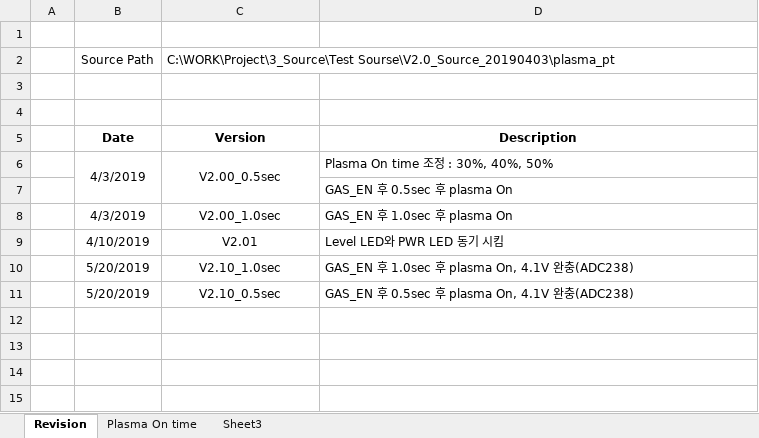
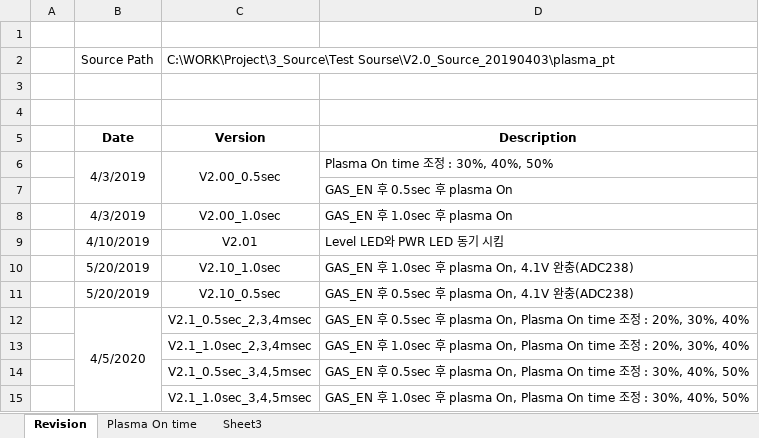
Before and after one commit to ArvidJoung/Plasma_Generator, an Excel workbook: 1_Plasma_Pipette/3_Firmware/Binary/Pipette SW Revision history.xlsx, sheet Revision, drawn as a sheet; values as stored, in another font and other column widths than the file's, no borders; the diff names each change by its address in the sheet, - before the commit and + after, or states it on an @@ line.

Commit message:
Binary 정리하여 Femto에 release

```diff
--- a/1_Plasma_Pipette/3_Firmware/Binary/Pipette SW Revision history.xlsx (sheet Revision)
+++ b/1_Plasma_Pipette/3_Firmware/Binary/Pipette SW Revision history.xlsx (sheet Revision)
+row 12:  | 4/5/2020 | V2.1_0.5sec_2,3,4msec | GAS_EN 후 0.5sec 후 plasma On, Plasma On time 조정 : 20%, 30%, 40%
+row 13:  |  | V2.1_1.0sec_2,3,4msec | GAS_EN 후 1.0sec 후 plasma On, Plasma On time 조정 : 20%, 30%, 40%
+row 14:  |  | V2.1_0.5sec_3,4,5msec | GAS_EN 후 0.5sec 후 plasma On, Plasma On time 조정 : 30%, 40%, 50%
+row 15:  |  | V2.1_1.0sec_3,4,5msec | GAS_EN 후 1.0sec 후 plasma On, Plasma On time 조정 : 30%, 40%, 50%
```
Also changed, not shown: 4 other files.
